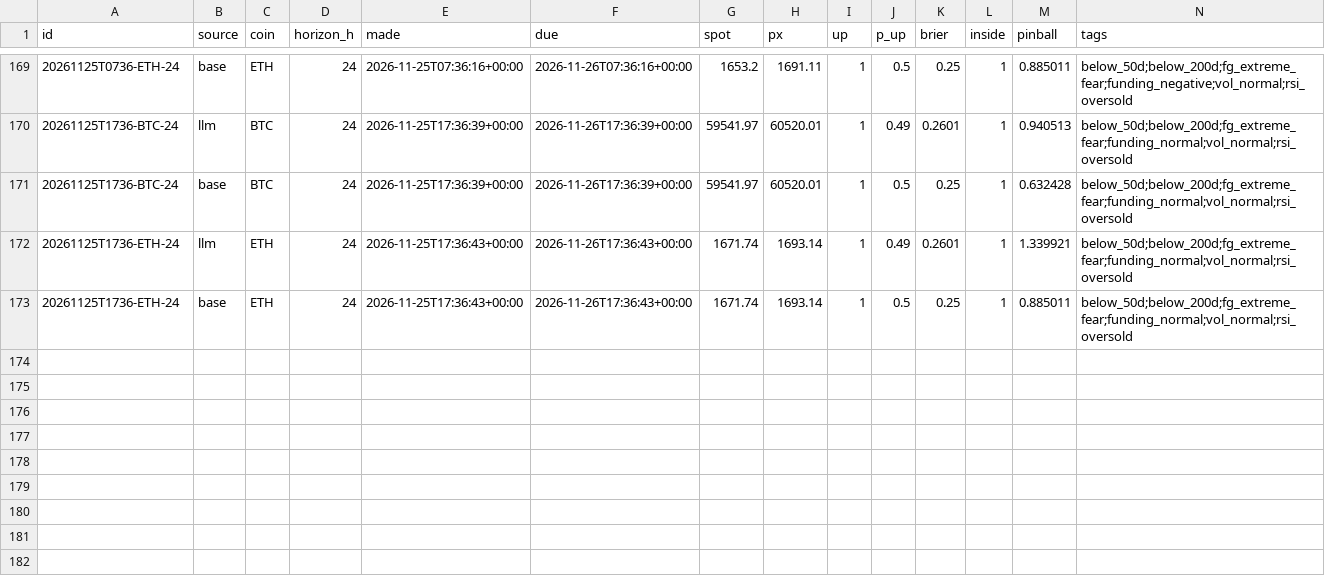
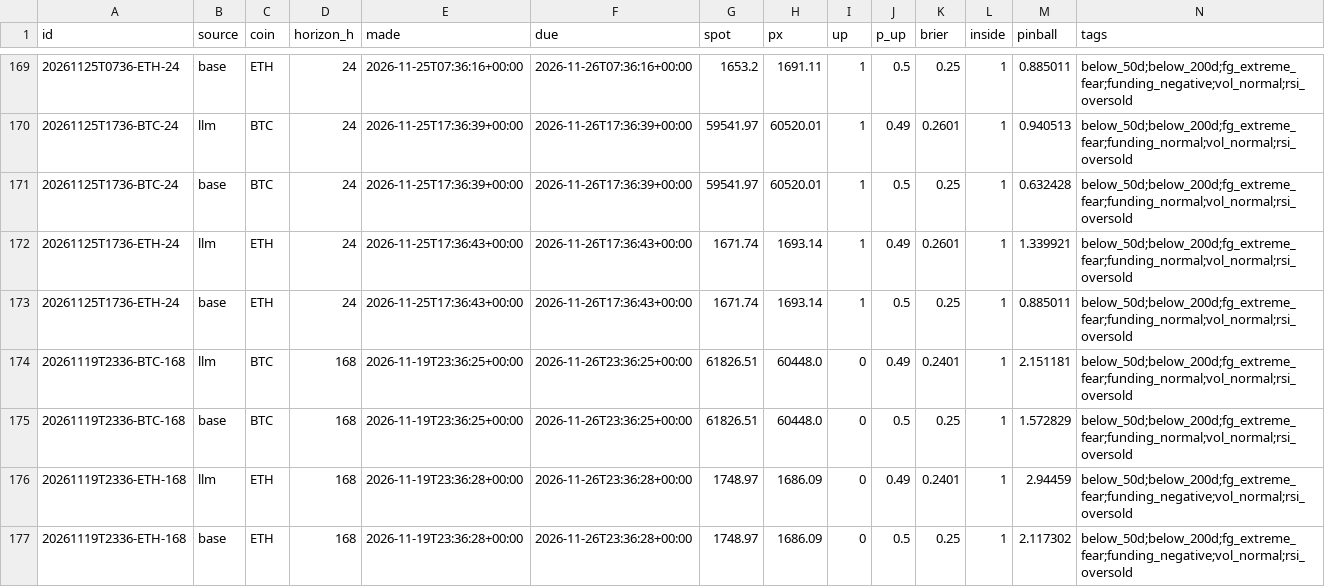
Before and after one commit to DharmikGohil/LLMTrading, a CSV file: paper/crypto/learn/scores.csv, drawn as a sheet; only a part is shown, gaps mark what is left out; the diff names each change by its address in the sheet, - before the commit and + after, or states it on an @@ line.

Commit message:
Crypto desk 2026-11-27T01:09Z [skip ci]

```diff
--- a/paper/crypto/learn/scores.csv
+++ b/paper/crypto/learn/scores.csv
+row 174: 20261119T2336-BTC-168 | llm | BTC | 168 | 2026-11-19T23:36:25+00:00 | 2026-11-26T23:36:25+00:00 | 61826.51 | 60448.0 | 0 | 0.49 | 0.2401 | 1 | 2.151181 | below_50d;below_200d;fg_extreme_fear;funding_normal;vol_normal;rsi_oversold
+row 175: 20261119T2336-BTC-168 | base | BTC | 168 | 2026-11-19T23:36:25+00:00 | 2026-11-26T23:36:25+00:00 | 61826.51 | 60448.0 | 0 | 0.5 | 0.25 | 1 | 1.572829 | below_50d;below_200d;fg_extreme_fear;funding_normal;vol_normal;rsi_oversold
+row 176: 20261119T2336-ETH-168 | llm | ETH | 168 | 2026-11-19T23:36:28+00:00 | 2026-11-26T23:36:28+00:00 | 1748.97 | 1686.09 | 0 | 0.49 | 0.2401 | 1 | 2.94459 | below_50d;below_200d;fg_extreme_fear;funding_negative;vol_normal;rsi_oversold
+row 177: 20261119T2336-ETH-168 | base | ETH | 168 | 2026-11-19T23:36:28+00:00 | 2026-11-26T23:36:28+00:00 | 1748.97 | 1686.09 | 0 | 0.5 | 0.25 | 1 | 2.117302 | below_50d;below_200d;fg_extreme_fear;funding_negative;vol_normal;rsi_oversold
```
Also changed, not shown: paper/crypto/equity.csv, 3 other files.
